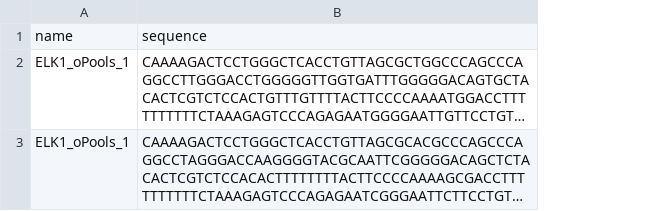
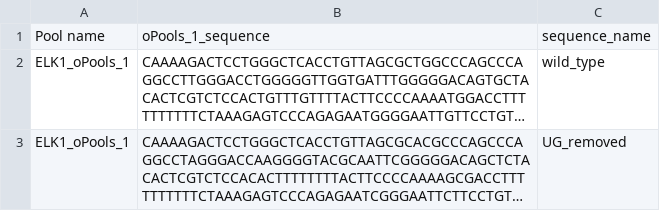
Before and after one commit to MaxChien1996/replace_UG_in_first_800_bp_of_ELK1_extended_3_prime_UTR, a CSV file: 5_remove UG in upstream ELK1 3 prime UTR/ELK1_oPools_1.csv, drawn as a sheet; long unchanged cells end in …; removed rows and columns are numbered as before the commit, all else as after; the diff names each change by its address in the sheet, - before the commit and + after, or states it on an @@ line.

```diff
--- a/5_remove UG in upstream ELK1 3 prime UTR/ELK1_oPools_1.csv
+++ b/5_remove UG in upstream ELK1 3 prime UTR/ELK1_oPools_1.csv
+column C, rows 2-3: wild_type | UG_removed
-row 1: name | sequence
+row 1: Pool name | oPools_1_sequence | sequence_name
```
Also changed, not shown: 5_remove UG in upstream ELK1 3 prime UTR/ELK1_oPools_2.csv, 5_remove UG in upstream ELK1 3 prime UTR/ELK1_oPools_3.csv, 3 other files.
